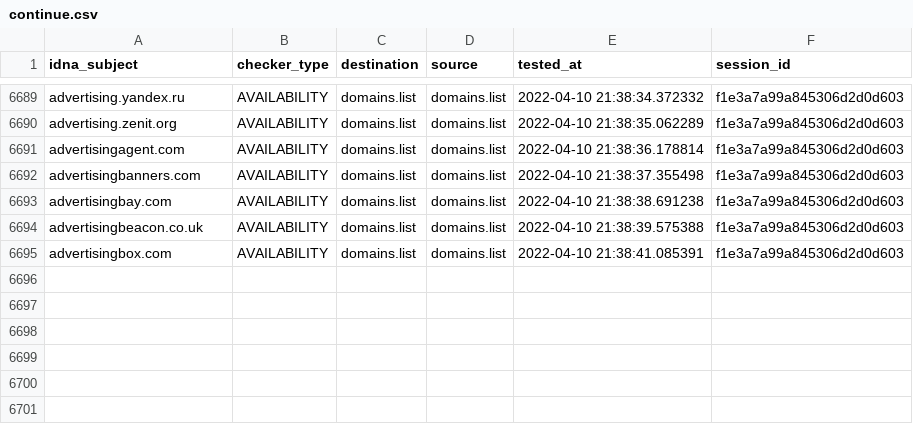
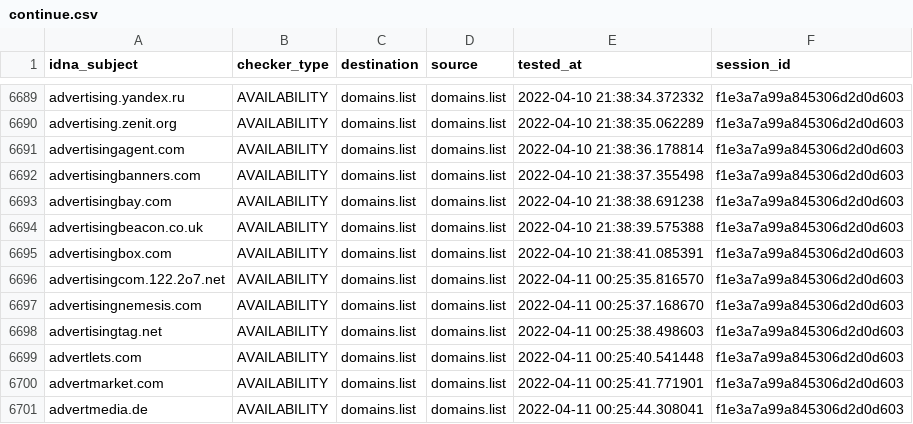
Before and after one commit to Ultimate-Hosts-Blacklist/Wiggum27_Blockers, a CSV file: output/domains.list/continue.csv, drawn as a sheet; only a part is shown, gaps mark what is left out; the diff names each change by its address in the sheet, - before the commit and + after, or states it on an @@ line.

```diff
--- a/output/domains.list/continue.csv
+++ b/output/domains.list/continue.csv
+row 6696: advertisingcom.122.2o7.net | AVAILABILITY | domains.list | domains.list | 2022-04-11 00:25:35.816570 | f1e3a7a99a845306d2d0d603
+row 6697: advertisingnemesis.com | AVAILABILITY | domains.list | domains.list | 2022-04-11 00:25:37.168670 | f1e3a7a99a845306d2d0d603
+row 6698: advertisingtag.net | AVAILABILITY | domains.list | domains.list | 2022-04-11 00:25:38.498603 | f1e3a7a99a845306d2d0d603
+row 6699: advertlets.com | AVAILABILITY | domains.list | domains.list | 2022-04-11 00:25:40.541448 | f1e3a7a99a845306d2d0d603
+row 6700: advertmarket.com | AVAILABILITY | domains.list | domains.list | 2022-04-11 00:25:41.771901 | f1e3a7a99a845306d2d0d603
+row 6701: advertmedia.de | AVAILABILITY | domains.list | domains.list | 2022-04-11 00:25:44.308041 | f1e3a7a99a845306d2d0d603
```
Also changed, not shown: .pyfunceble/inactive.csv, .pyfunceble/whois.csv, 12 other files.
